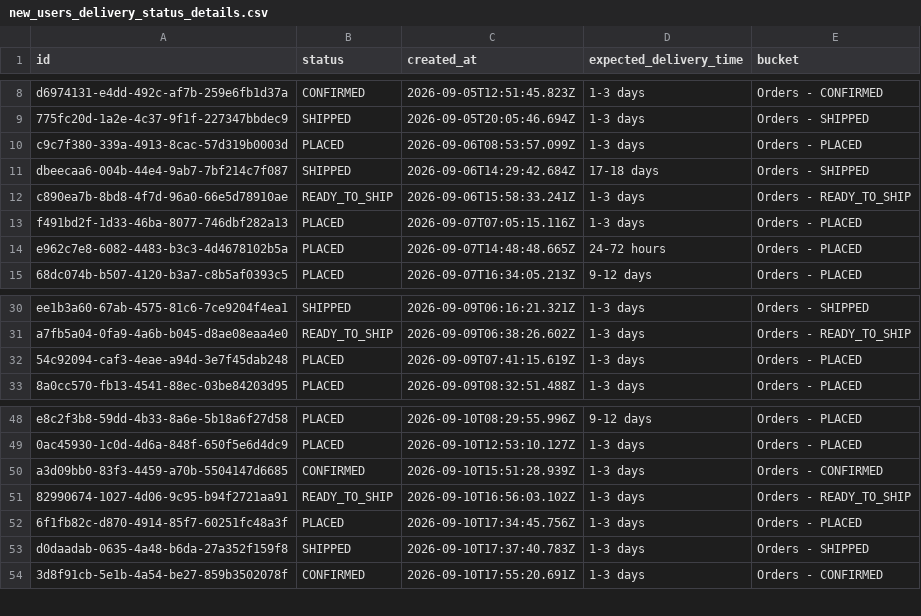
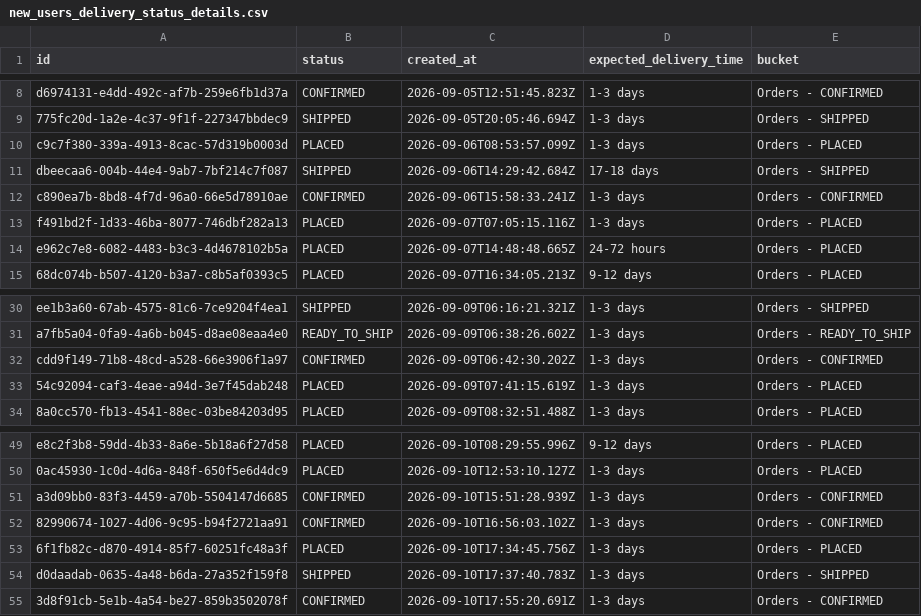
Before and after one commit to Amankr0402/Daily-Sales-Revenue-Report, a CSV file: data/new_users_delivery_status_details.csv, drawn as a sheet; only a part is shown, gaps mark what is left out.

```diff
--- a/data/new_users_delivery_status_details.csv
+++ b/data/new_users_delivery_status_details.csv
@@ -11,3 +11,3 @@ c9c7f380-339a-4913-8cac-57d319b0003d,PLACED,2026-09-06T08:53:57.099Z,1-3 days,Or
 dbeecaa6-004b-44e4-9ab7-7bf214c7f087,SHIPPED,2026-09-06T14:29:42.684Z,17-18 days,Orders - SHIPPED
-c890ea7b-8bd8-4f7d-96a0-66e5d78910ae,READY_TO_SHIP,2026-09-06T15:58:33.241Z,1-3 days,Orders - READY_TO_SHIP
+c890ea7b-8bd8-4f7d-96a0-66e5d78910ae,CONFIRMED,2026-09-06T15:58:33.241Z,1-3 days,Orders - CONFIRMED
 f491bd2f-1d33-46ba-8077-746dbf282a13,PLACED,2026-09-07T07:05:15.116Z,1-3 days,Orders - PLACED
@@ -31,2 +31,3 @@ ee1b3a60-67ab-4575-81c6-7ce9204f4ea1,SHIPPED,2026-09-09T06:16:21.321Z,1-3 days,O
 a7fb5a04-0fa9-4a6b-b045-d8ae08eaa4e0,READY_TO_SHIP,2026-09-09T06:38:26.602Z,1-3 days,Orders - READY_TO_SHIP
+cdd9f149-71b8-48cd-a528-66e3906f1a97,CONFIRMED,2026-09-09T06:42:30.202Z,1-3 days,Orders - CONFIRMED
 54c92094-caf3-4eae-a94d-3e7f45dab248,PLACED,2026-09-09T07:41:15.619Z,1-3 days,Orders - PLACED
@@ -50,3 +51,3 @@ e8c2f3b8-59dd-4b33-8a6e-5b18a6f27d58,PLACED,2026-09-10T08:29:55.996Z,9-12 days,O
 a3d09bb0-83f3-4459-a70b-5504147d6685,CONFIRMED,2026-09-10T15:51:28.939Z,1-3 days,Orders - CONFIRMED
-82990674-1027-4d06-9c95-b94f2721aa91,READY_TO_SHIP,2026-09-10T16:56:03.102Z,1-3 days,Orders - READY_TO_SHIP
+82990674-1027-4d06-9c95-b94f2721aa91,CONFIRMED,2026-09-10T16:56:03.102Z,1-3 days,Orders - CONFIRMED
 6f1fb82c-d870-4914-85f7-60251fc48a3f,PLACED,2026-09-10T17:34:45.756Z,1-3 days,Orders - PLACED
```
Also changed, not shown: data/inside_sales_details.csv, data/missed_leads_details.csv, 21 other files.
